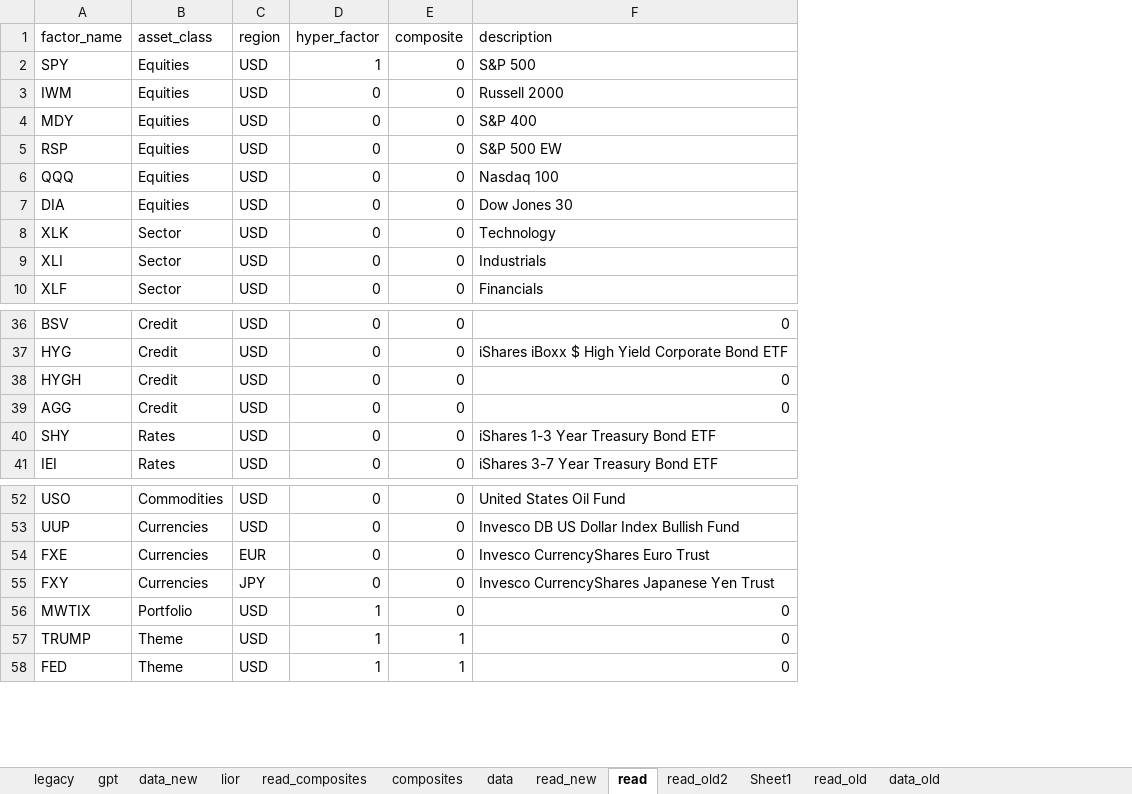
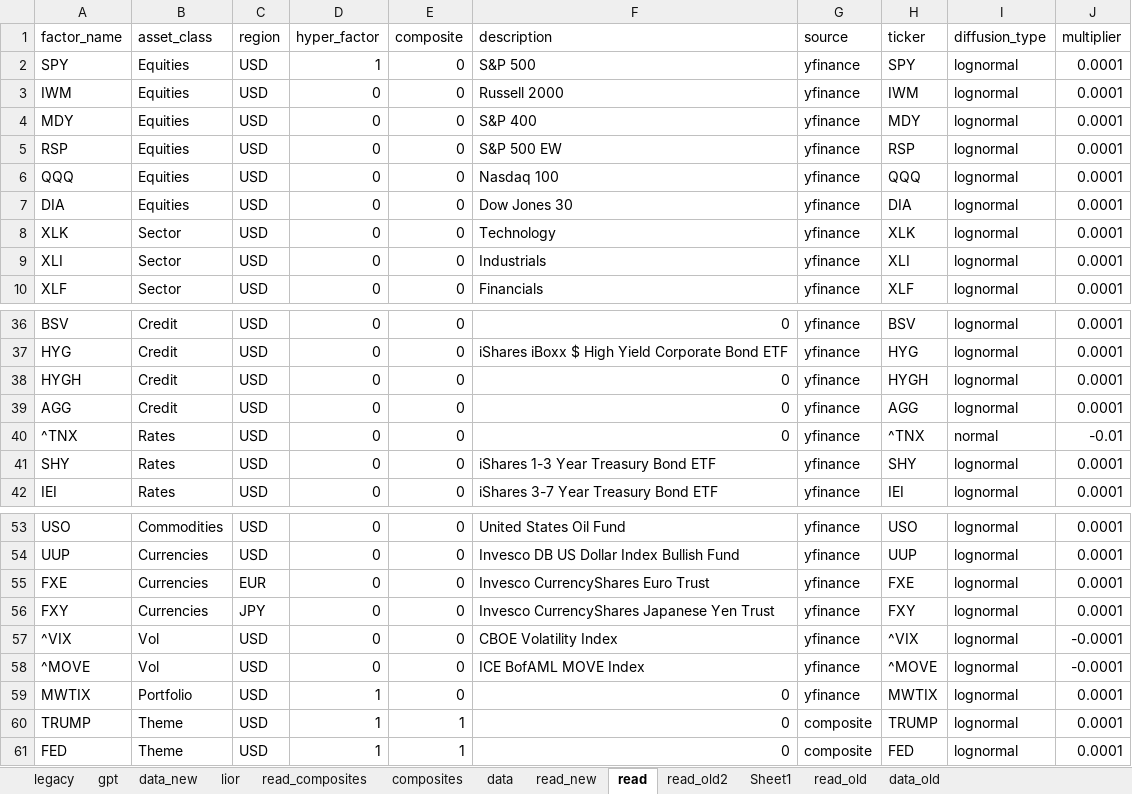
Before and after one commit to bkraines/risk, an Excel workbook: factor_master.xlsx, sheet read, drawn as a sheet; only a part is shown, gaps mark what is left out; values as stored, in another font and other column widths than the file's, no borders; the diff names each change by its address in the sheet, - before the commit and + after, or states it on an @@ line.

Commit message:
Add factor multiplier. Add vol factors.

```diff
--- a/factor_master.xlsx (sheet read)
+++ b/factor_master.xlsx (sheet read)
+column G (source), rows 2-10: all yfinance; rows 36-39: all yfinance; rows 41-42: yfinance | yfinance; rows 53-56: all yfinance; rows 59-61: yfinance | composite | composite
+column H (ticker), rows 2-10: SPY | IWM | MDY | RSP | QQQ | DIA | XLK | XLI | XLF; rows 36-39: BSV | HYG | HYGH | AGG; rows 41-42: SHY | IEI; rows 53-56: USO | UUP | FXE | FXY; rows 59-61: MWTIX | TRUMP | FED
+column I (diffusion_type), rows 2-10: all lognormal; rows 36-39: all lognormal; rows 41-42: lognormal | lognormal; rows 53-56: all lognormal; rows 59-61: all lognormal
+column J (multiplier), rows 2-10: all 0.0001; rows 36-39: all 0.0001; rows 41-42: 0.0001 | 0.0001; rows 53-56: all 0.0001; rows 59-61: all 0.0001
+row 40: ^TNX | Rates | USD | 0 | 0 | 0 | yfinance | ^TNX | normal | -0.01
+row 57: ^VIX | Vol | USD | 0 | 0 | CBOE Volatility Index | yfinance | ^VIX | lognormal | -0.0001
+row 58: ^MOVE | Vol | USD | 0 | 0 | ICE BofAML MOVE Index | yfinance | ^MOVE | lognormal | -0.0001
```
Also changed, not shown: sheet data, sheet data_new, sheet read_old2, sheet lior, formulas that keep their value, 1 other file.
